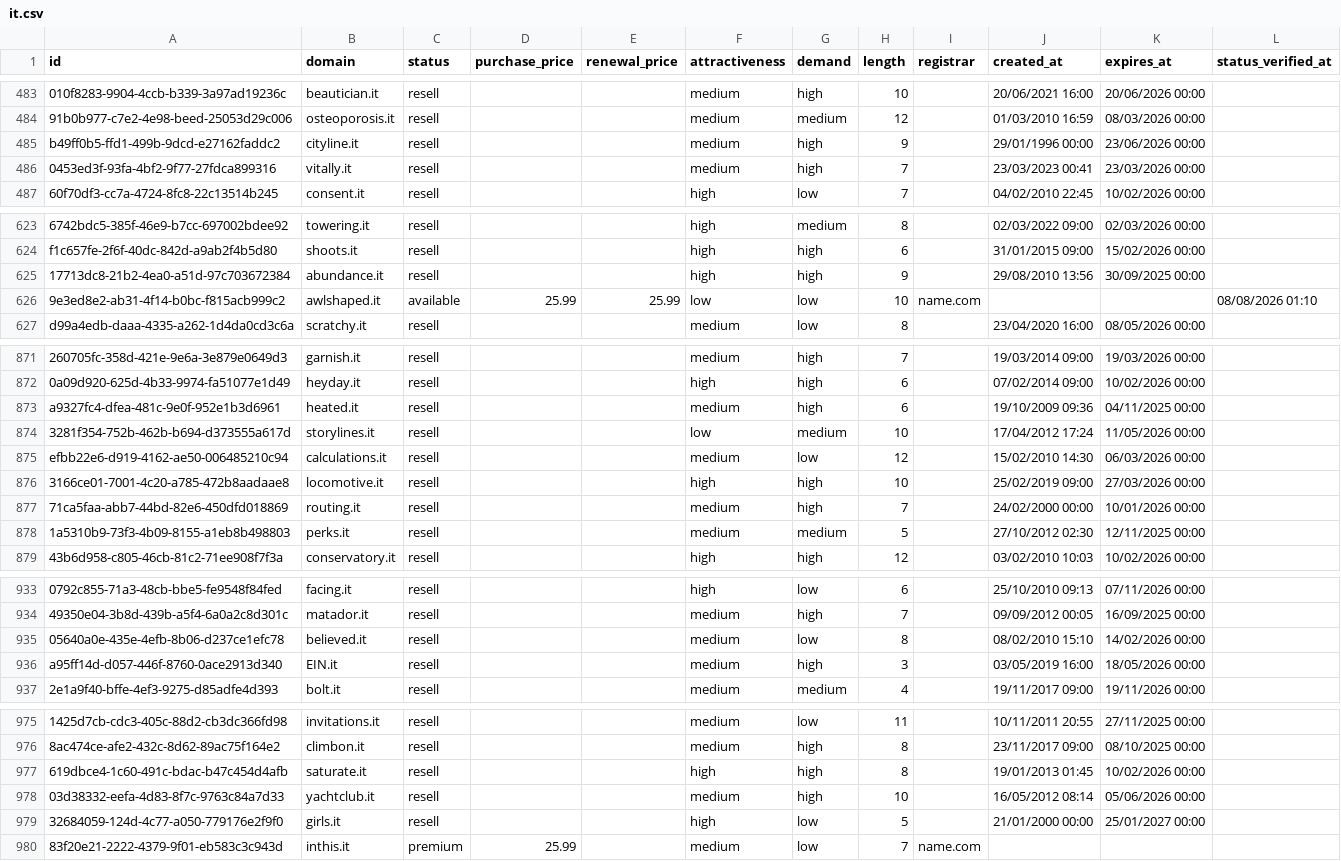
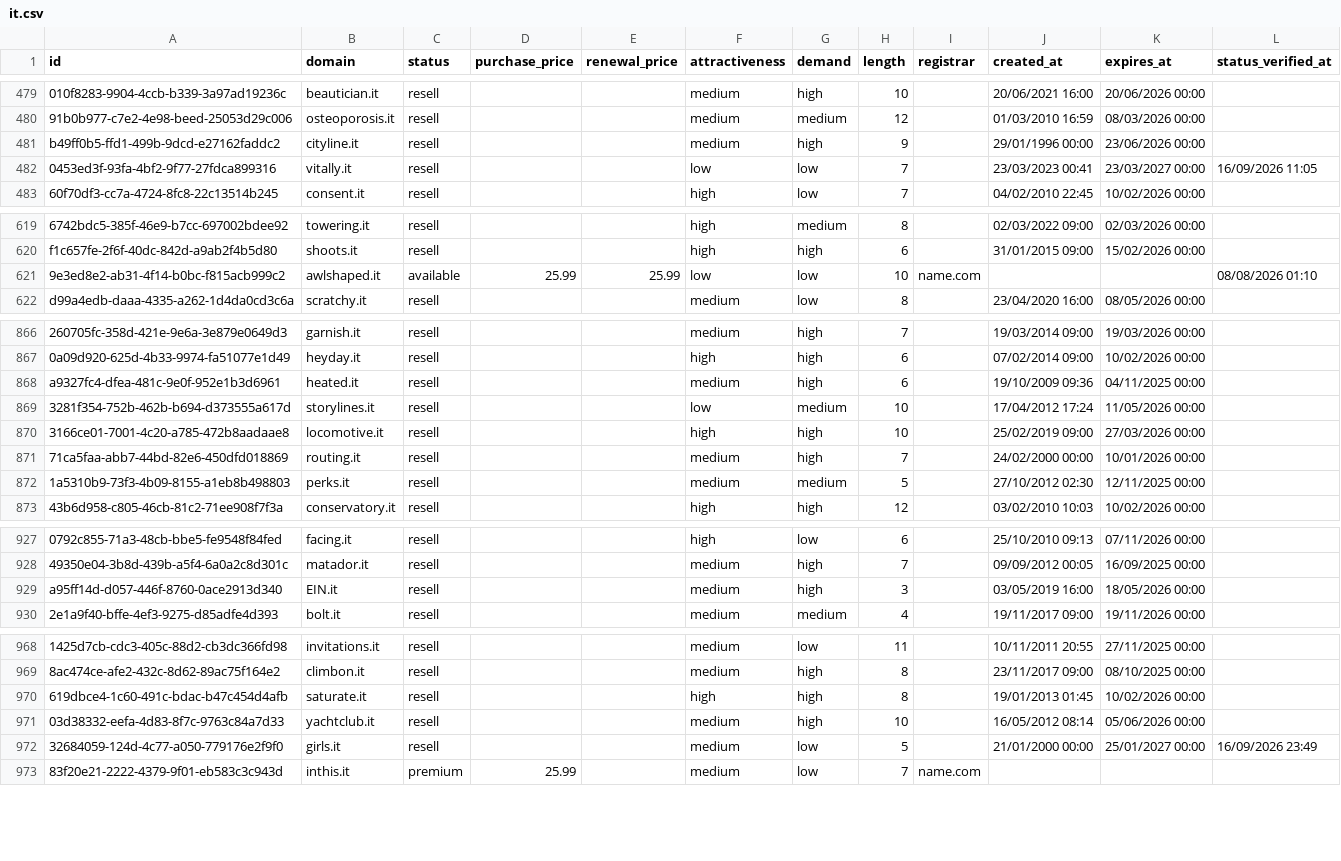
Before and after one commit to UniqueDomains/it-oneword-domains, a CSV file: it.csv, drawn as a sheet; only a part is shown, gaps mark what is left out; removed rows and columns are numbered as before the commit, all else as after; the diff covers the shown part only; the diff names each change by its address in the sheet, - before the commit and + after, or states it on an @@ line.

```diff
--- a/it.csv
+++ b/it.csv
-F482 (attractiveness): medium
+F482 (attractiveness): low
-G482 (demand): high
+G482 (demand): low
-K482 (expires_at): 23/03/2026 00:00
+K482 (expires_at): 23/03/2027 00:00
-L482 (status_verified_at): (empty)
+L482 (status_verified_at): 16/09/2026 11:05
-row 625: 17713dc8-21b2-4ea0-a51d-97c703672384 | abundance.it | resell |  |  | high | high | 9 |  | 29/08/2010 13:56 | 30/09/2025 00:00
-row 875: efbb22e6-d919-4162-ae50-006485210c94 | calculations.it | resell |  |  | medium | low | 12 |  | 15/02/2010 14:30 | 06/03/2026 00:00
-row 935: 05640a0e-435e-4efb-8b06-d237ce1efc78 | believed.it | resell |  |  | medium | low | 8 |  | 08/02/2010 15:10 | 14/02/2026 00:00
-F972 (attractiveness): high
+F972 (attractiveness): medium
-L972 (status_verified_at): (empty)
+L972 (status_verified_at): 16/09/2026 23:49
```
Also changed, not shown: 7 added rows and 4 removed rows elsewhere in this file, 4 other files.
